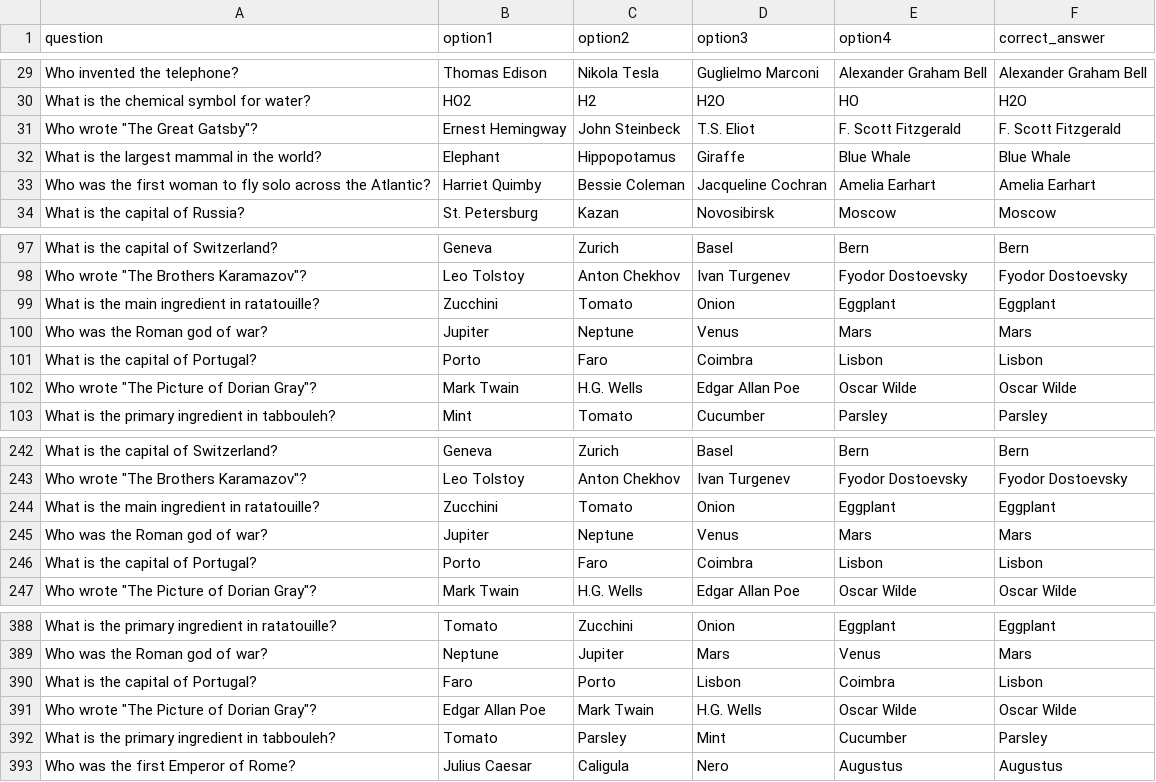
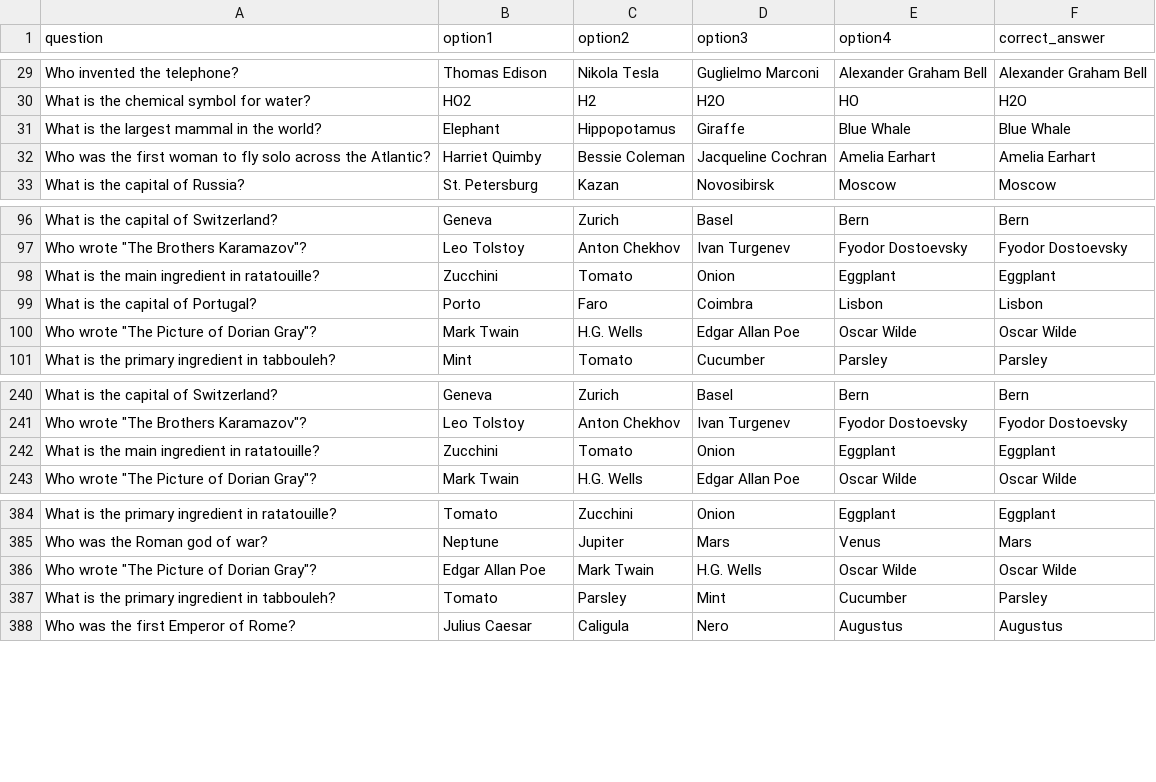
Before and after one commit to Jack-Thompson07/hunt-the-wumpus, a CSV file: trivia_questions.csv, drawn as a sheet; only a part is shown, gaps mark what is left out.

```diff
--- a/trivia_questions.csv
+++ b/trivia_questions.csv
@@ -30,3 +30,2 @@ Who invented the telephone?,Thomas Edison,Nikola Tesla,Guglielmo Marconi,Alexand
 What is the chemical symbol for water?,HO2,H2,H2O,HO,H2O
-Who wrote "The Great Gatsby"?,Ernest Hemingway,John Steinbeck,T.S. Eliot,F. Scott Fitzgerald,F. Scott Fitzgerald
 What is the largest mammal in the world?,Elephant,Hippopotamus,Giraffe,Blue Whale,Blue Whale
@@ -99,3 +98,2 @@ Who wrote "The Brothers Karamazov"?,Leo Tolstoy,Anton Chekhov,Ivan Turgenev,Fyod
 What is the main ingredient in ratatouille?,Zucchini,Tomato,Onion,Eggplant,Eggplant
-Who was the Roman god of war?,Jupiter,Neptune,Venus,Mars,Mars
 What is the capital of Portugal?,Porto,Faro,Coimbra,Lisbon,Lisbon
@@ -244,4 +242,2 @@ Who wrote "The Brothers Karamazov"?,Leo Tolstoy,Anton Chekhov,Ivan Turgenev,Fyod
 What is the main ingredient in ratatouille?,Zucchini,Tomato,Onion,Eggplant,Eggplant
-Who was the Roman god of war?,Jupiter,Neptune,Venus,Mars,Mars
-What is the capital of Portugal?,Porto,Faro,Coimbra,Lisbon,Lisbon
 Who wrote "The Picture of Dorian Gray"?,Mark Twain,H.G. Wells,Edgar Allan Poe,Oscar Wilde,Oscar Wilde
@@ -389,3 +385,2 @@ What is the primary ingredient in ratatouille?,Tomato,Zucchini,Onion,Eggplant,Eg
 Who was the Roman god of war?,Neptune,Jupiter,Mars,Venus,Mars
-What is the capital of Portugal?,Faro,Porto,Lisbon,Coimbra,Lisbon
 Who wrote "The Picture of Dorian Gray"?,Edgar Allan Poe,Mark Twain,H.G. Wells,Oscar Wilde,Oscar Wilde
```
Also changed, not shown: 7 other files.
